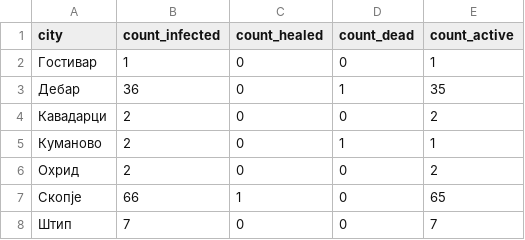
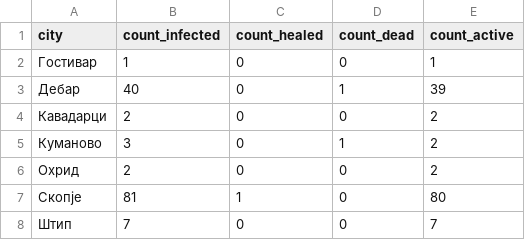
Before and after one commit to klupp/opendata, a CSV file: mk/covid19/datasets/summary_by_municipality.csv, drawn as a sheet.

```diff
--- a/mk/covid19/datasets/summary_by_municipality.csv
+++ b/mk/covid19/datasets/summary_by_municipality.csv
@@ -2,7 +2,7 @@ city,count_infected,count_healed,count_dead,count_active
 Гостивар,1,0,0,1
-Дебар,36,0,1,35
+Дебар,40,0,1,39
 Кавадарци,2,0,0,2
-Куманово,2,0,1,1
+Куманово,3,0,1,2
 Охрид,2,0,0,2
-Скопје,66,1,0,65
+Скопје,81,1,0,80
 Штип,7,0,0,7
```
Also changed, not shown: mk/covid19/datasets/infected_by_municipality.csv, 1 other file.
